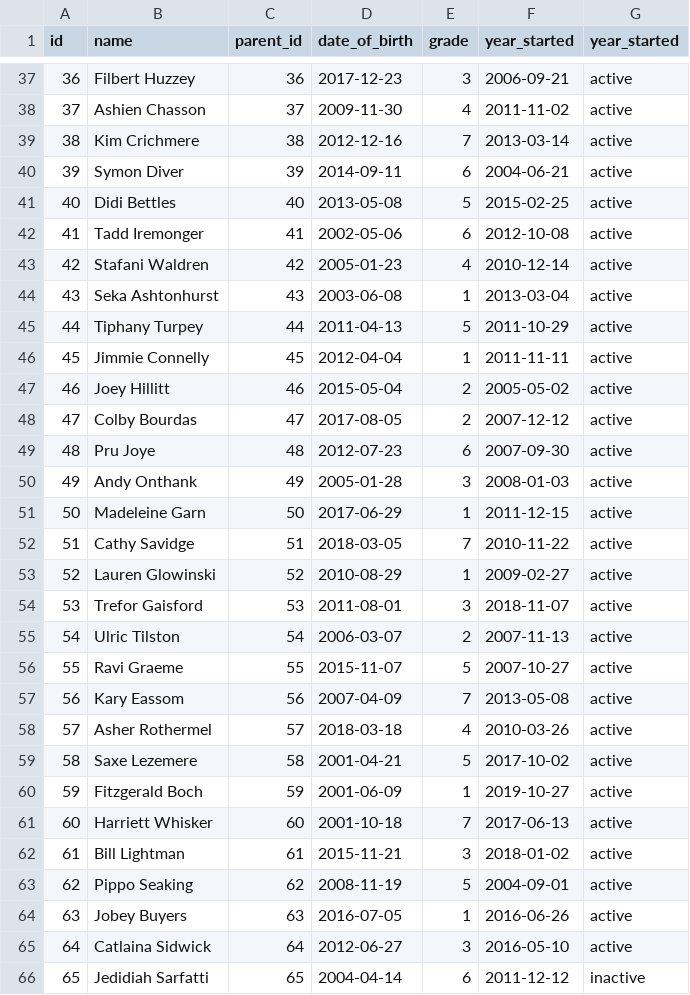
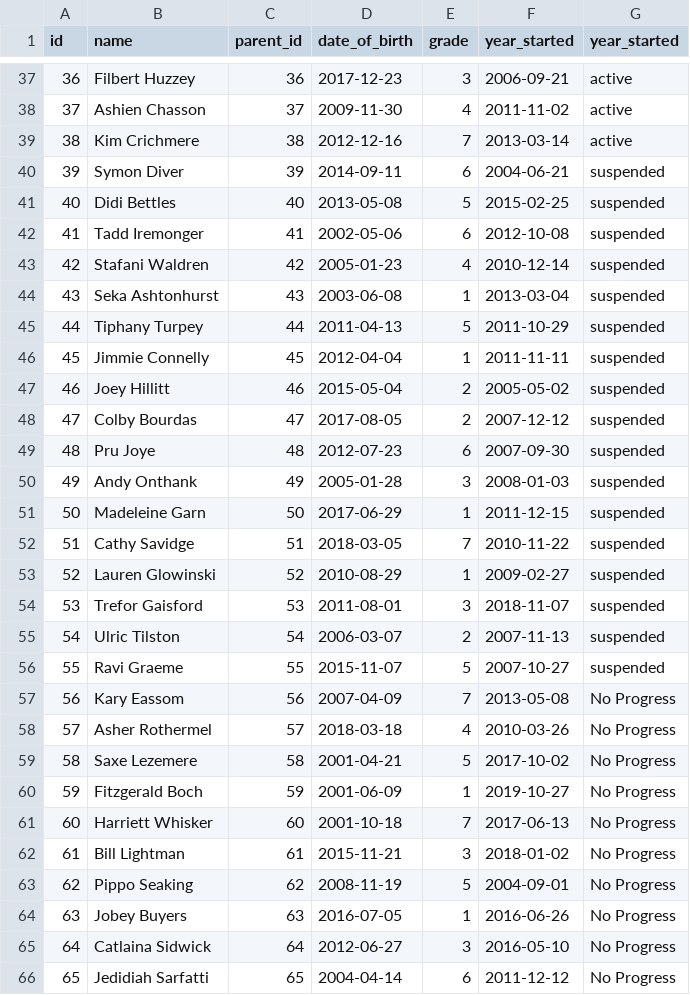
Before and after one commit to paulouskunda/pupil_progress_system, a CSV file: pupil_details_tbl.csv, drawn as a sheet; only a part is shown, gaps mark what is left out; the diff covers the shown part only; the diff names each change by its address in the sheet, - before the commit and + after, or states it on an @@ line.

```diff
--- a/pupil_details_tbl.csv
+++ b/pupil_details_tbl.csv
-G40:G56 (year_started): active
+G40:G56 (year_started): suspended
-G57:G65 (year_started): active
+G57:G65 (year_started): No Progress
-G66 (year_started): inactive
+G66 (year_started): No Progress
```
Also changed, not shown: 35 edited cells elsewhere in this file.
